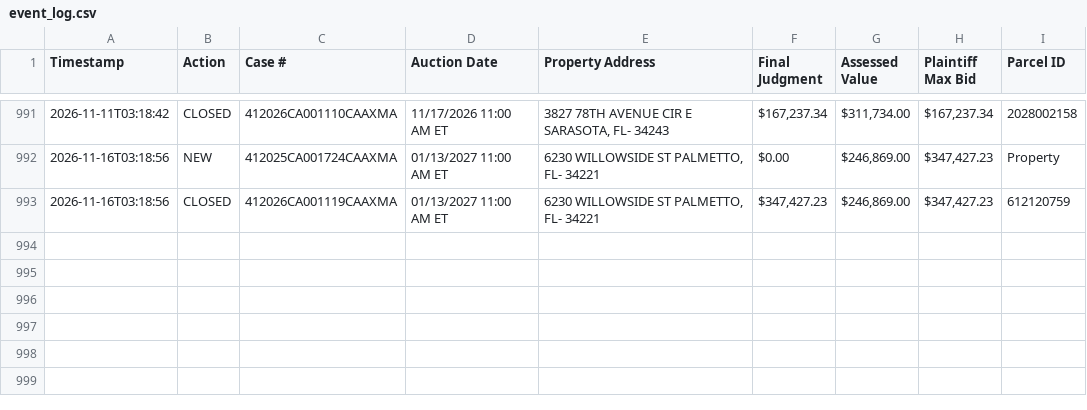
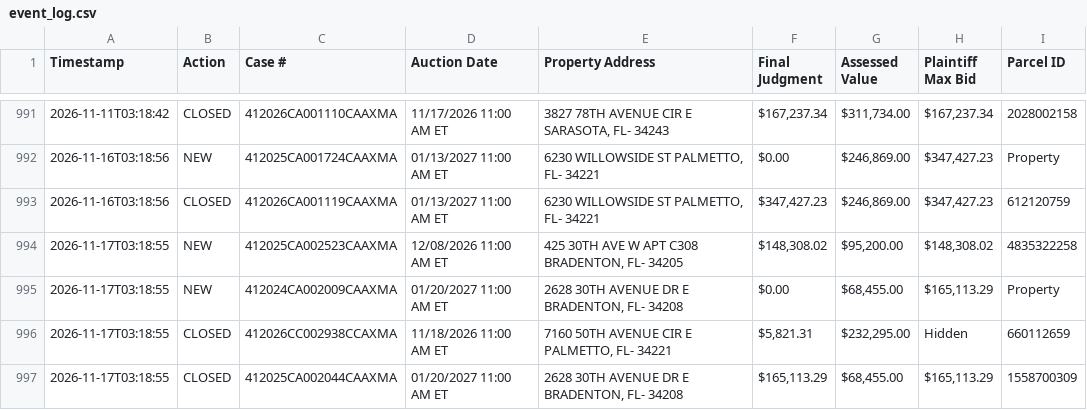
Before and after one commit to figlesias7/realforeclose-manatee, a CSV file: data/event_log.csv, drawn as a sheet; only a part is shown, gaps mark what is left out; the diff names each change by its address in the sheet, - before the commit and + after, or states it on an @@ line.

```diff
--- a/data/event_log.csv
+++ b/data/event_log.csv
+row 994: 2026-11-17T03:18:55 | NEW | 412025CA002523CAAXMA | 12/08/2026 11:00 AM ET | 425 30TH AVE W APT C308 BRADENTON, FL- 34205 | $148,308.02 | $95,200.00 | $148,308.02 | 4835322258
+row 995: 2026-11-17T03:18:55 | NEW | 412024CA002009CAAXMA | 01/20/2027 11:00 AM ET | 2628 30TH AVENUE DR E BRADENTON, FL- 34208 | $0.00 | $68,455.00 | $165,113.29 | Property
+row 996: 2026-11-17T03:18:55 | CLOSED | 412026CC002938CCAXMA | 11/18/2026 11:00 AM ET | 7160 50TH AVENUE CIR E PALMETTO, FL- 34221 | $5,821.31 | $232,295.00 | Hidden | 660112659
+row 997: 2026-11-17T03:18:55 | CLOSED | 412025CA002044CAAXMA | 01/20/2027 11:00 AM ET | 2628 30TH AVENUE DR E BRADENTON, FL- 34208 | $165,113.29 | $68,455.00 | $165,113.29 | 1558700309
```
Also changed, not shown: data/active_foreclosures.csv, data/all_seen.csv, 3 other files.
